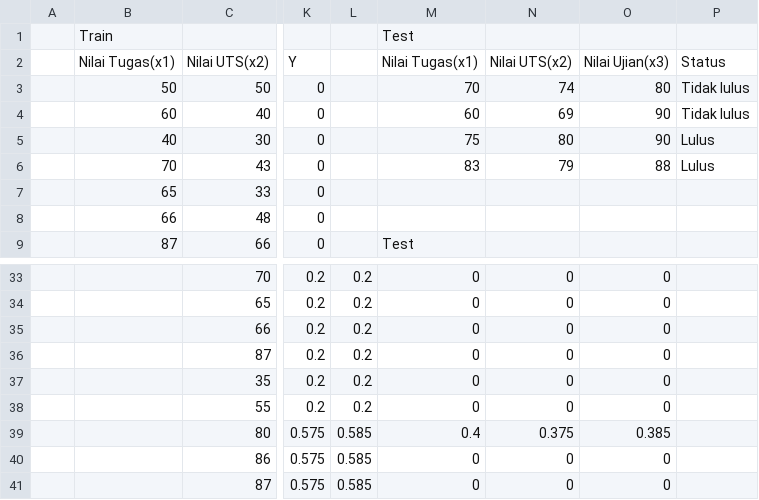
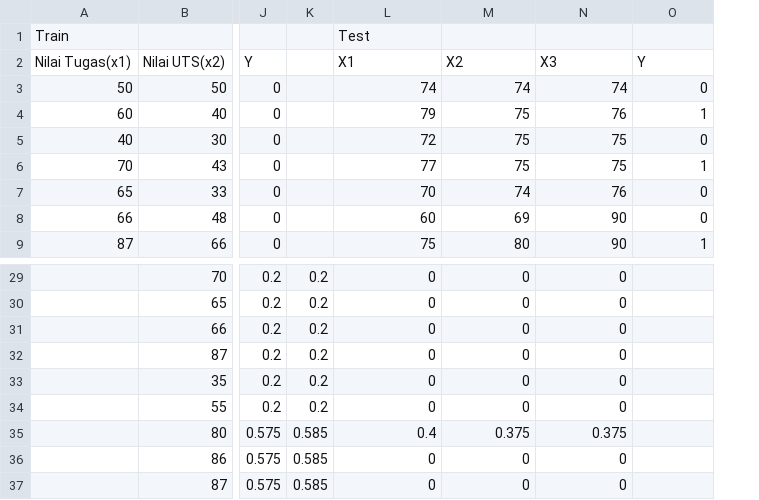
Before and after one commit to iswan9993/Single-Layer-Perceptron, a CSV file: Code/Perceptron Learning Rule Based-SLP.csv, drawn as a sheet; only a part is shown, gaps mark what is left out; removed rows and columns are numbered as before the commit, all else as after; the diff covers the shown part only; the diff names each change by its address in the sheet, - before the commit and + after, or states it on an @@ line.

```diff
--- a/Code/Perceptron Learning Rule Based-SLP.csv
+++ b/Code/Perceptron Learning Rule Based-SLP.csv
-column A, empty
-L2: Nilai Tugas(x1)
+L2: X1
-M2: Nilai UTS(x2)
+M2: X2
-N2: Nilai Ujian(x3)
+N2: X3
-O2: Status
+O2: Y
-L3: 70
+L3: 74
-N3: 80
+N3: 74
-O3: Tidak lulus
+O3: 0
-L4: 60
+L4: 79
-M4: 69
+M4: 75
-N4: 90
+N4: 76
-O4: Tidak lulus
+O4: 1
-L5: 75
+L5: 72
-M5: 80
+M5: 75
-N5: 90
+N5: 75
-O5: Lulus
+O5: 0
-L6: 83
+L6: 77
-M6: 79
+M6: 75
-N6: 88
+N6: 75
-O6: Lulus
+O6: 1
-L7: (empty)
+L7: 70
-M7: (empty)
+M7: 74
-N7: (empty)
+N7: 76
-O7:O8: (empty)
+O7:O8: 0
-L8: (empty)
+L8: 60
-M8: (empty)
+M8: 69
-N8:N9: (empty)
+N8:N9: 90
-L9: Test
+L9: 75
-M9: (empty)
+M9: 80
-O9: (empty)
+O9: 1
-N35: 0.385
+N35: 0.375
```
Also changed, not shown: 6 added rows, 6 removed rows and 38 edited cells elsewhere in this file, 3 other files.
